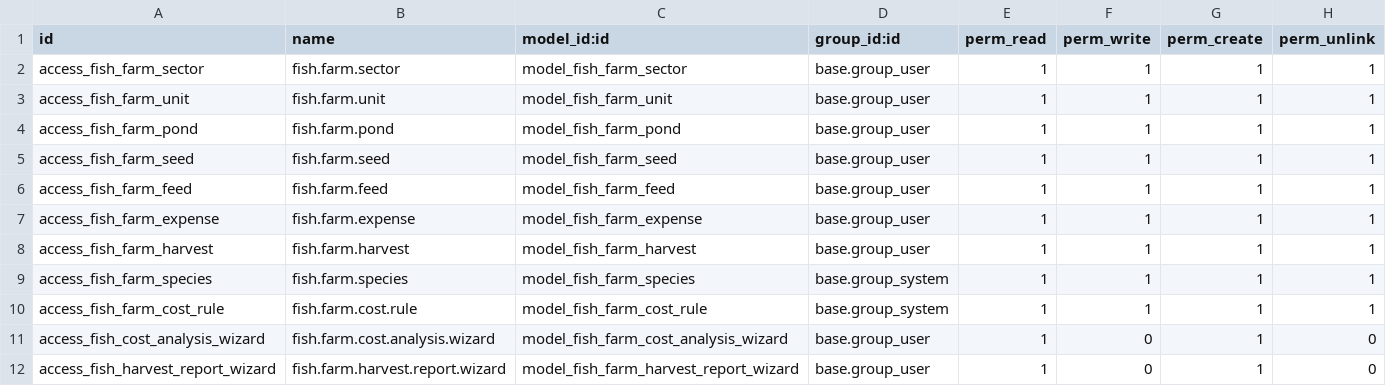
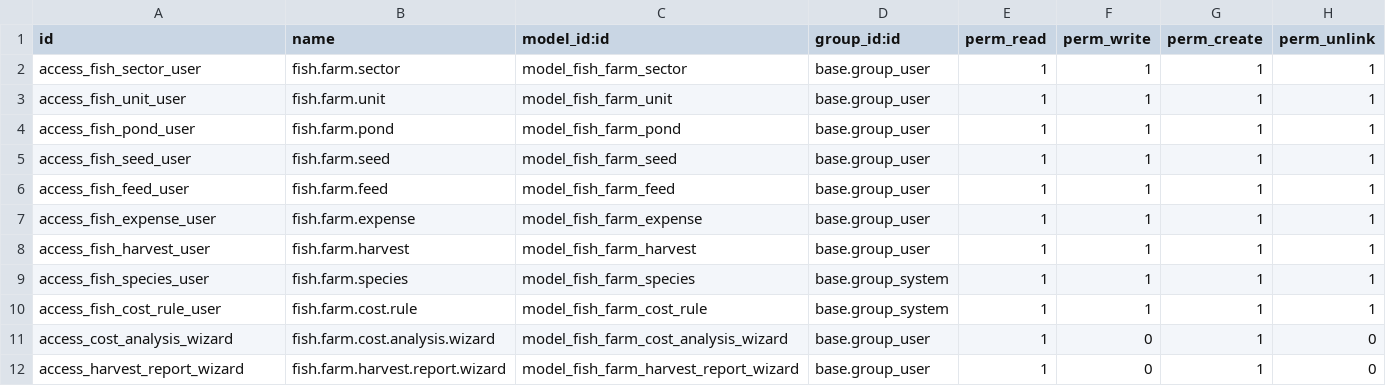
Before and after one commit to Abdelrhman272/NextGen-System, a CSV file: fish_farm_module_clean/security/ir.model.access.csv, drawn as a sheet.

Commit message:
fish_farm_module_clean_final_models_fixed

```diff
--- a/fish_farm_module_clean/security/ir.model.access.csv
+++ b/fish_farm_module_clean/security/ir.model.access.csv
@@ -1,12 +1,12 @@
 id,name,model_id:id,group_id:id,perm_read,perm_write,perm_create,perm_unlink
-access_fish_farm_sector,fish.farm.sector,model_fish_farm_sector,base.group_user,1,1,1,1
-access_fish_farm_unit,fish.farm.unit,model_fish_farm_unit,base.group_user,1,1,1,1
-access_fish_farm_pond,fish.farm.pond,model_fish_farm_pond,base.group_user,1,1,1,1
-access_fish_farm_seed,fish.farm.seed,model_fish_farm_seed,base.group_user,1,1,1,1
-access_fish_farm_feed,fish.farm.feed,model_fish_farm_feed,base.group_user,1,1,1,1
-access_fish_farm_expense,fish.farm.expense,model_fish_farm_expense,base.group_user,1,1,1,1
-access_fish_farm_harvest,fish.farm.harvest,model_fish_farm_harvest,base.group_user,1,1,1,1
-access_fish_farm_species,fish.farm.species,model_fish_farm_species,base.group_system,1,1,1,1
-access_fish_farm_cost_rule,fish.farm.cost.rule,model_fish_farm_cost_rule,base.group_system,1,1,1,1
-access_fish_cost_analysis_wizard,fish.farm.cost.analysis.wizard,model_fish_farm_cost_analysis_wizard,base.group_user,1,0,1,0
-access_fish_harvest_report_wizard,fish.farm.harvest.report.wizard,model_fish_farm_harvest_report_wizard,base.group_user,1,0,1,0
+access_fish_sector_user,fish.farm.sector,model_fish_farm_sector,base.group_user,1,1,1,1
+access_fish_unit_user,fish.farm.unit,model_fish_farm_unit,base.group_user,1,1,1,1
+access_fish_pond_user,fish.farm.pond,model_fish_farm_pond,base.group_user,1,1,1,1
+access_fish_seed_user,fish.farm.seed,model_fish_farm_seed,base.group_user,1,1,1,1
+access_fish_feed_user,fish.farm.feed,model_fish_farm_feed,base.group_user,1,1,1,1
+access_fish_expense_user,fish.farm.expense,model_fish_farm_expense,base.group_user,1,1,1,1
+access_fish_harvest_user,fish.farm.harvest,model_fish_farm_harvest,base.group_user,1,1,1,1
+access_fish_species_user,fish.farm.species,model_fish_farm_species,base.group_system,1,1,1,1
+access_fish_cost_rule_user,fish.farm.cost.rule,model_fish_farm_cost_rule,base.group_system,1,1,1,1
+access_cost_analysis_wizard,fish.farm.cost.analysis.wizard,model_fish_farm_cost_analysis_wizard,base.group_user,1,0,1,0
+access_harvest_report_wizard,fish.farm.harvest.report.wizard,model_fish_farm_harvest_report_wizard,base.group_user,1,0,1,0
```
Also changed, not shown: 7 other files.
